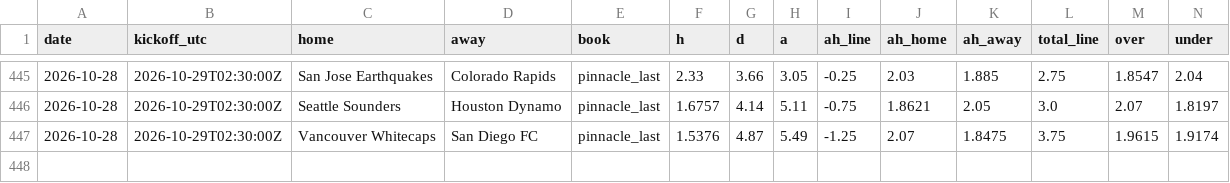
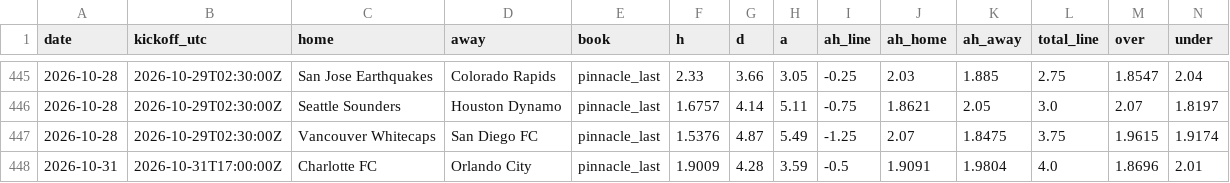
Before and after one commit to TheBallr/MLS-FUTURES, a CSV file: data/market/closing_lines.csv, drawn as a sheet; only a part is shown, gaps mark what is left out; rows hold the shown columns only; the diff names each change by its address in the sheet, - before the commit and + after, or states it on an @@ line.

```diff
--- a/data/market/closing_lines.csv
+++ b/data/market/closing_lines.csv
+row 448: 2026-10-31 | 2026-10-31T17:00:00Z | Charlotte FC | Orlando City | pinnacle_last | 1.9009 | 4.28 | 3.59 | -0.5 | 1.9091 | 1.9804 | 4.0 | 1.8696 | 2.01
```
Also changed, not shown: data/market/current_round_odds.csv, 3 other files.
